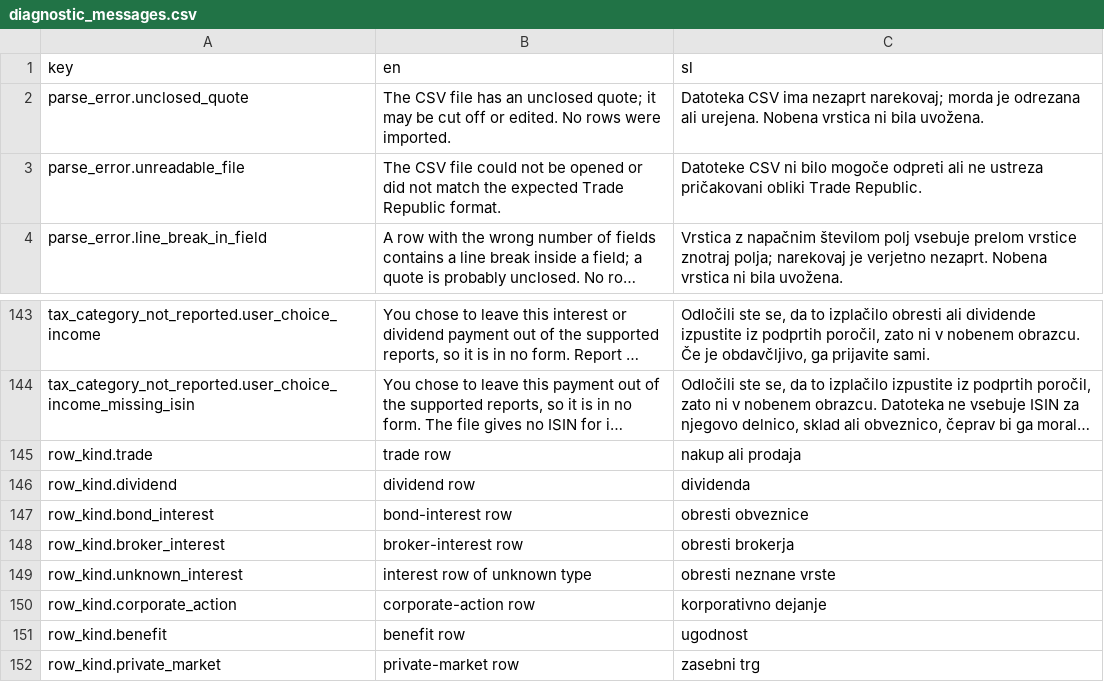
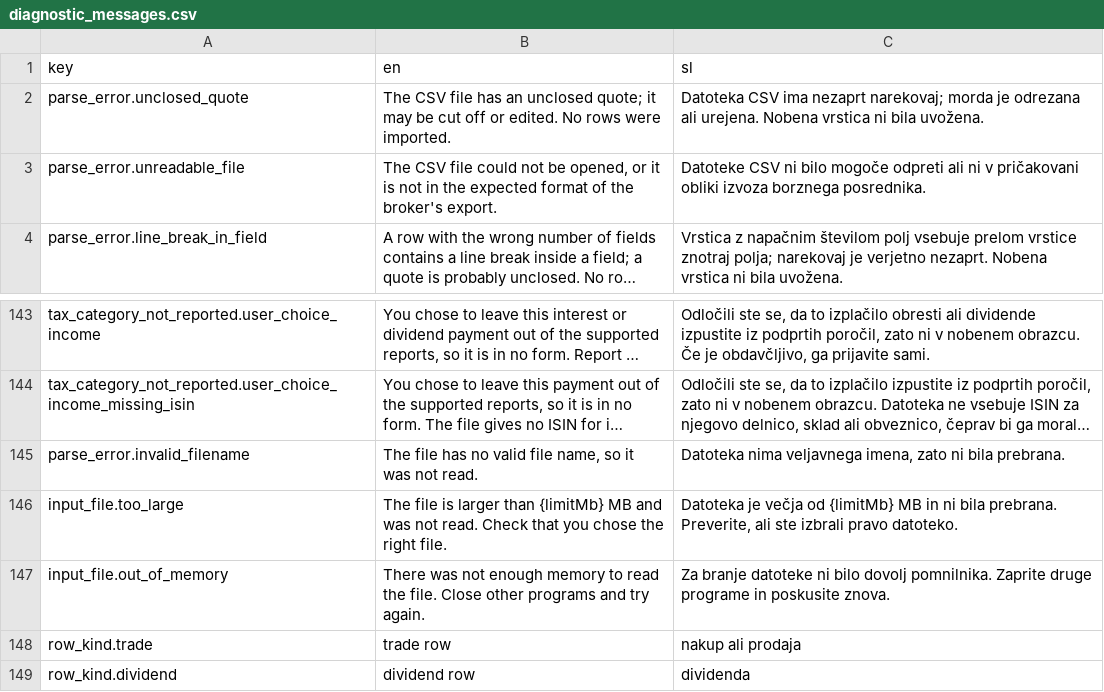
Before and after one commit to TheCodeFighter/TaxBrokerReport, a CSV file: resources/i18n/diagnostic_messages.csv, drawn as a sheet; only a part is shown, gaps mark what is left out; the shorter side is filled out with more unchanged rows; long unchanged cells end in …; the diff names each change by its address in the sheet, - before the commit and + after, or states it on an @@ line.

Commit message:
TBR-0121: Parse broker, rate and reference files from memory (#359)

```diff
--- a/resources/i18n/diagnostic_messages.csv
+++ b/resources/i18n/diagnostic_messages.csv
-B3 (en): …not be opened or did not match the expected Trade Republic format.
+B3 (en): …not be opened, or it is not in the expected format of the broker's export.
-C3 (sl): …odpreti ali ne ustreza pričakovani obliki Trade Republic.
+C3 (sl): …odpreti ali ni v pričakovani obliki izvoza borznega posrednika.
+row 145: parse_error.invalid_filename | The file has no valid file name, so it was not read. | Datoteka nima veljavnega imena, zato ni bila prebrana.
+row 146: input_file.too_large | The file is larger than {limitMb} MB and was not read. Check that you chose the right file. | Datoteka je večja od {limitMb} MB in ni bila prebrana. Preverite, ali ste izbrali pravo datoteko.
+row 147: input_file.out_of_memory | There was not enough memory to read the file. Close other programs and try again. | Za branje datoteke ni bilo dovolj pomnilnika. Zaprite druge programe in poskusite znova.
```
Also changed, not shown: 53 other files.
